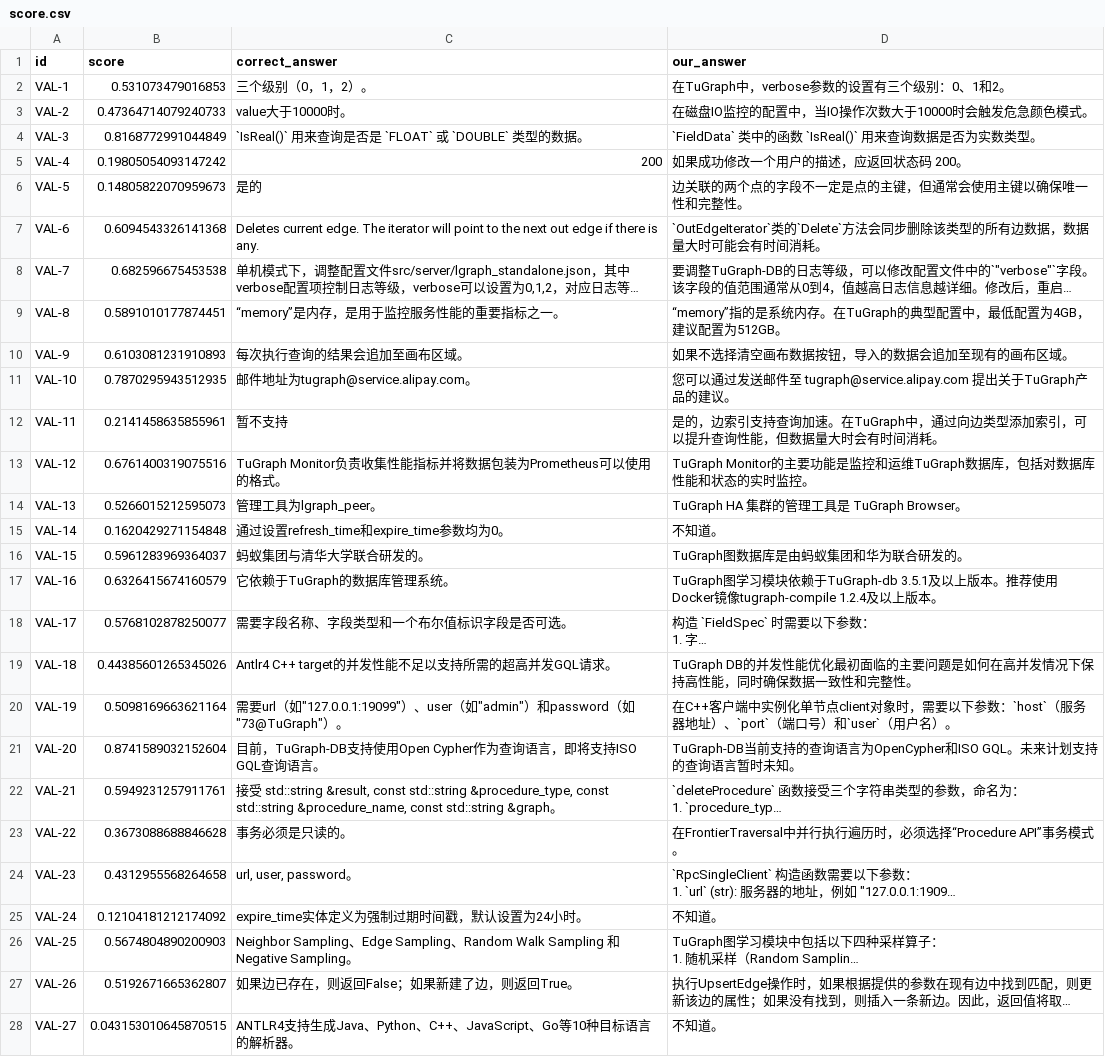
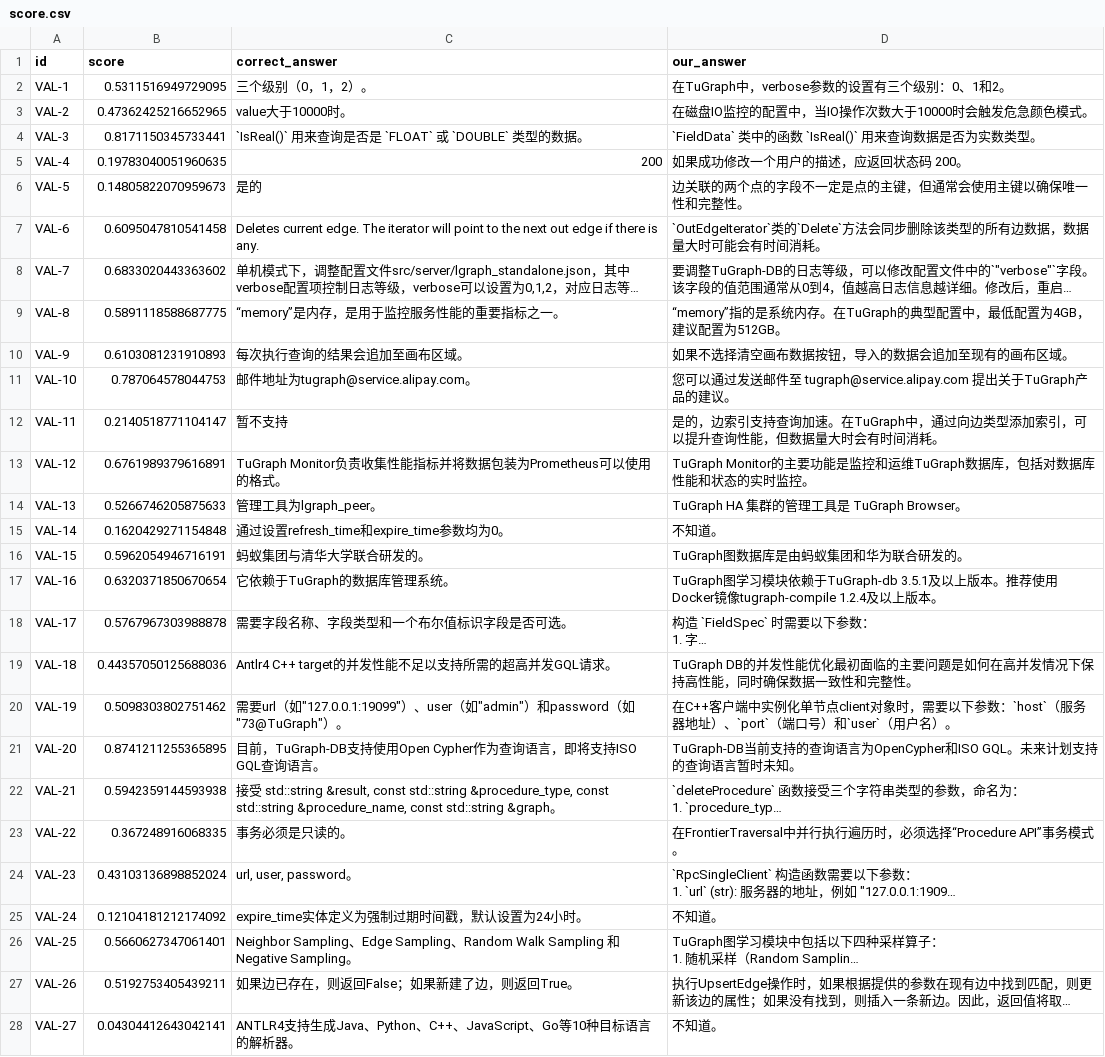
Before and after one commit to Sun-HR02/TuGraph_RAG, a CSV file: result/score.csv, drawn as a sheet; only a part is shown; long unchanged cells end in …; the diff covers the shown part only; the diff names each change by its address in the sheet, - before the commit and + after, or states it on an @@ line.

```diff
--- a/result/score.csv
+++ b/result/score.csv
-B2 (score): 0.531073479016853
+B2 (score): 0.5311516949729095
-B3 (score): 0.47364714079240733
+B3 (score): 0.47362425216652965
-B4 (score): 0.8168772991044849
+B4 (score): 0.8171150345733441
-B5 (score): 0.19805054093147242
+B5 (score): 0.19783040051960635
-B7 (score): 0.6094543326141368
+B7 (score): 0.6095047810541458
-B8 (score): 0.682596675453538
+B8 (score): 0.6833020443363602
-B9 (score): 0.5891010177874451
+B9 (score): 0.5891118588687775
-B11 (score): 0.7870295943512935
+B11 (score): 0.787064578044753
-B12 (score): 0.2141458635855961
+B12 (score): 0.2140518771104147
-B13 (score): 0.6761400319075516
+B13 (score): 0.6761989379616891
-B14 (score): 0.5266015212595073
+B14 (score): 0.5266746205875633
-B16 (score): 0.5961283969364037
+B16 (score): 0.5962054946716191
-B17 (score): 0.6326415674160579
+B17 (score): 0.6320371850670654
-B18 (score): 0.5768102878250077
+B18 (score): 0.5767967303988878
-B19 (score): 0.44385601265345026
+B19 (score): 0.44357050125688036
-B20 (score): 0.5098169663621164
+B20 (score): 0.5098303802751462
-B21 (score): 0.8741589032152604
+B21 (score): 0.8741211255365895
-B22 (score): 0.5949231257911761
+B22 (score): 0.5942359144593938
-B23 (score): 0.3673088688846628
+B23 (score): 0.367248916068335
-B24 (score): 0.4312955568264658
+B24 (score): 0.43103136898852024
-B26 (score): 0.5674804890200903
+B26 (score): 0.5660627347061401
-B27 (score): 0.5192671665362807
+B27 (score): 0.5192753405439211
-B28 (score): 0.043153010645870515
+B28 (score): 0.04304412643042141
```
Also changed, not shown: 21 edited cells elsewhere in this file, 1 other file.
